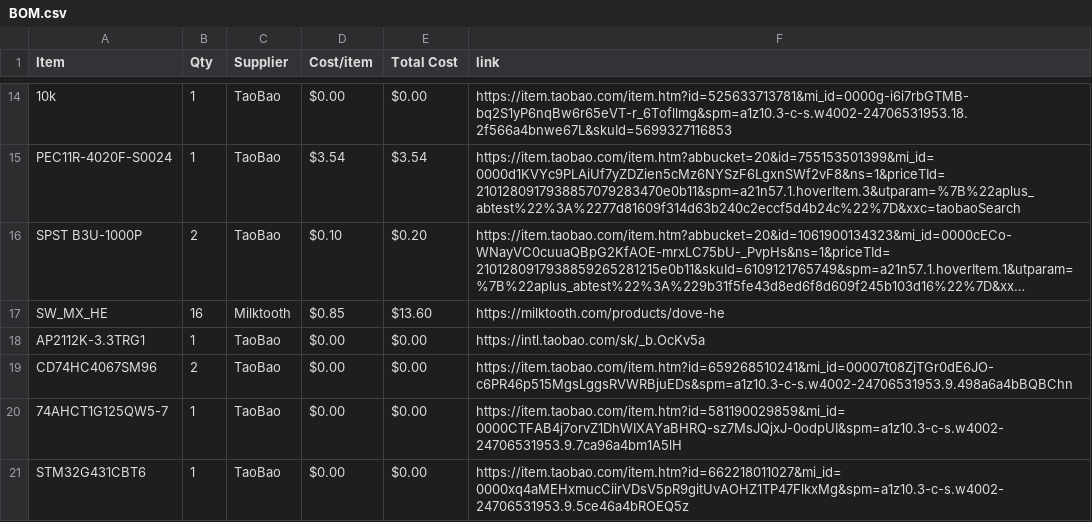
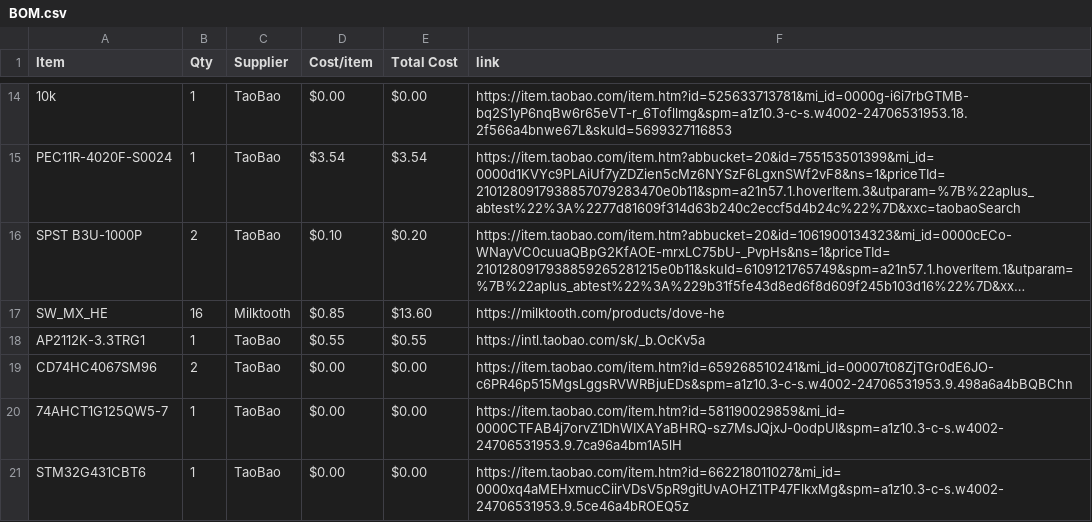
Before and after one commit to thephantom8768/Phantom-Macro-Mk.1-Series, a CSV file: BOM.csv, drawn as a sheet; only a part is shown, gaps mark what is left out; long unchanged cells end in …; the diff names each change by its address in the sheet, - before the commit and + after, or states it on an @@ line.

Commit message:
Sync Phantom Macro Mk.1 from Half Life

```diff
--- a/BOM.csv
+++ b/BOM.csv
-D18 (Cost/item): $0.00
+D18 (Cost/item): $0.55
-E18 (Total Cost): $0.00
+E18 (Total Cost): $0.55
```
